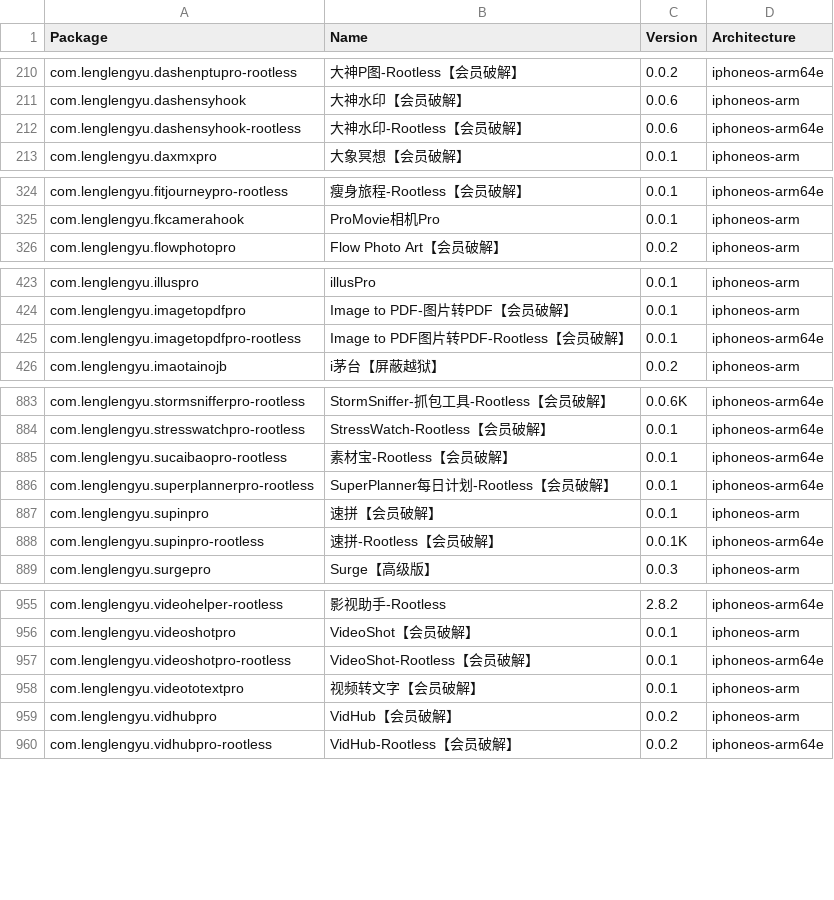
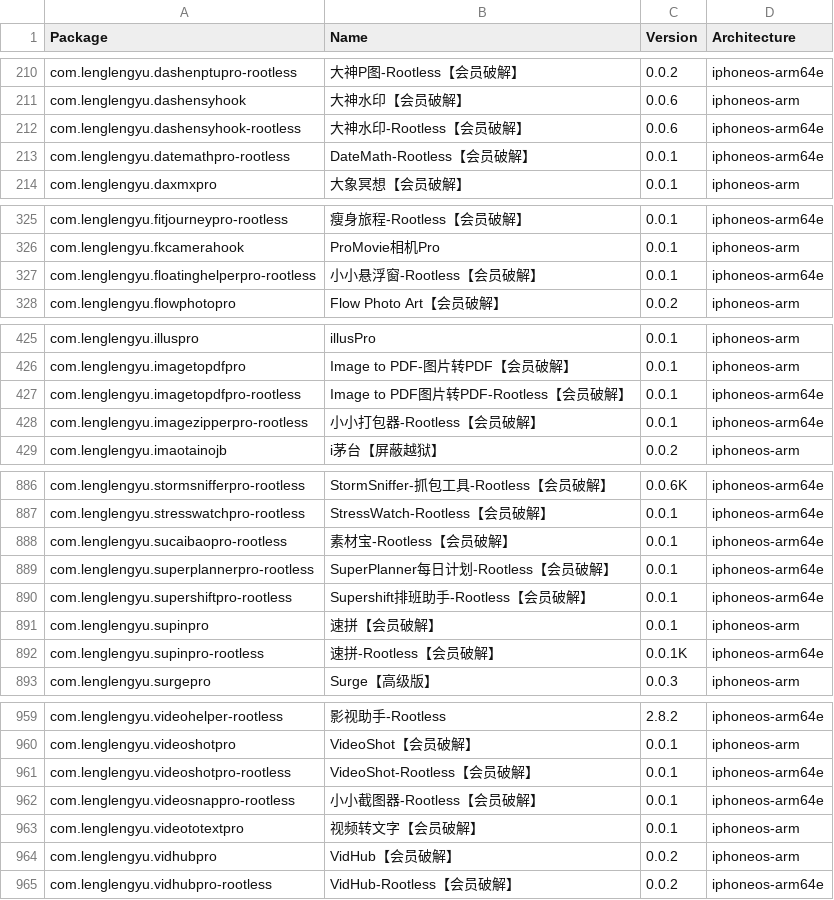
Before and after one commit to TrollStoreX/crc_bark, a CSV file: Library/Caches/com.nan.crc/ae1389df66a6d8e6ebcc1f38244469a57d488370b1e4adf8030b975b4d82ddcf.csv, drawn as a sheet; only a part is shown, gaps mark what is left out.

```diff
--- a/Library/Caches/com.nan.crc/ae1389df66a6d8e6ebcc1f38244469a57d488370b1e4adf8030b975b4d82ddcf.csv
+++ b/Library/Caches/com.nan.crc/ae1389df66a6d8e6ebcc1f38244469a57d488370b1e4adf8030b975b4d82ddcf.csv
@@ -212,2 +212,3 @@ com.lenglengyu.dashensyhook,大神水印【会员破解】,0.0.6,iphoneos-arm
 com.lenglengyu.dashensyhook-rootless,大神水印-Rootless【会员破解】,0.0.6,iphoneos-arm64e
+com.lenglengyu.datemathpro-rootless,DateMath-Rootless【会员破解】,0.0.1,iphoneos-arm64e
 com.lenglengyu.daxmxpro,大象冥想【会员破解】,0.0.1,iphoneos-arm
@@ -325,2 +326,3 @@ com.lenglengyu.fitjourneypro-rootless,瘦身旅程-Rootless【会员破解】,0.
 com.lenglengyu.fkcamerahook,ProMovie相机Pro,0.0.1,iphoneos-arm
+com.lenglengyu.floatinghelperpro-rootless,小小悬浮窗-Rootless【会员破解】,0.0.1,iphoneos-arm64e
 com.lenglengyu.flowphotopro,Flow Photo Art【会员破解】,0.0.2,iphoneos-arm
@@ -425,2 +427,3 @@ com.lenglengyu.imagetopdfpro,Image to PDF-图片转PDF【会员破解】,0.0.1,i
 com.lenglengyu.imagetopdfpro-rootless,Image to PDF图片转PDF-Rootless【会员破解】,0.0.1,iphoneos-arm64e
+com.lenglengyu.imagezipperpro-rootless,小小打包器-Rootless【会员破解】,0.0.1,iphoneos-arm64e
 com.lenglengyu.imaotainojb,i茅台【屏蔽越狱】,0.0.2,iphoneos-arm
@@ -886,2 +889,3 @@ com.lenglengyu.sucaibaopro-rootless,素材宝-Rootless【会员破解】,0.0.1,i
 com.lenglengyu.superplannerpro-rootless,SuperPlanner每日计划-Rootless【会员破解】,0.0.1,iphoneos-arm64e
+com.lenglengyu.supershiftpro-rootless,Supershift排班助手-Rootless【会员破解】,0.0.1,iphoneos-arm64e
 com.lenglengyu.supinpro,速拼【会员破解】,0.0.1,iphoneos-arm
@@ -957,2 +961,3 @@ com.lenglengyu.videoshotpro,VideoShot【会员破解】,0.0.1,iphoneos-arm
 com.lenglengyu.videoshotpro-rootless,VideoShot-Rootless【会员破解】,0.0.1,iphoneos-arm64e
+com.lenglengyu.videosnappro-rootless,小小截图器-Rootless【会员破解】,0.0.1,iphoneos-arm64e
 com.lenglengyu.videototextpro,视频转文字【会员破解】,0.0.1,iphoneos-arm
```
Also changed, not shown: Library/Caches/com.nan.crc/cd0e81e434c9bc9a4caef3f940fbbdc17f2248470e876c552a130960ecab898d.csv.
